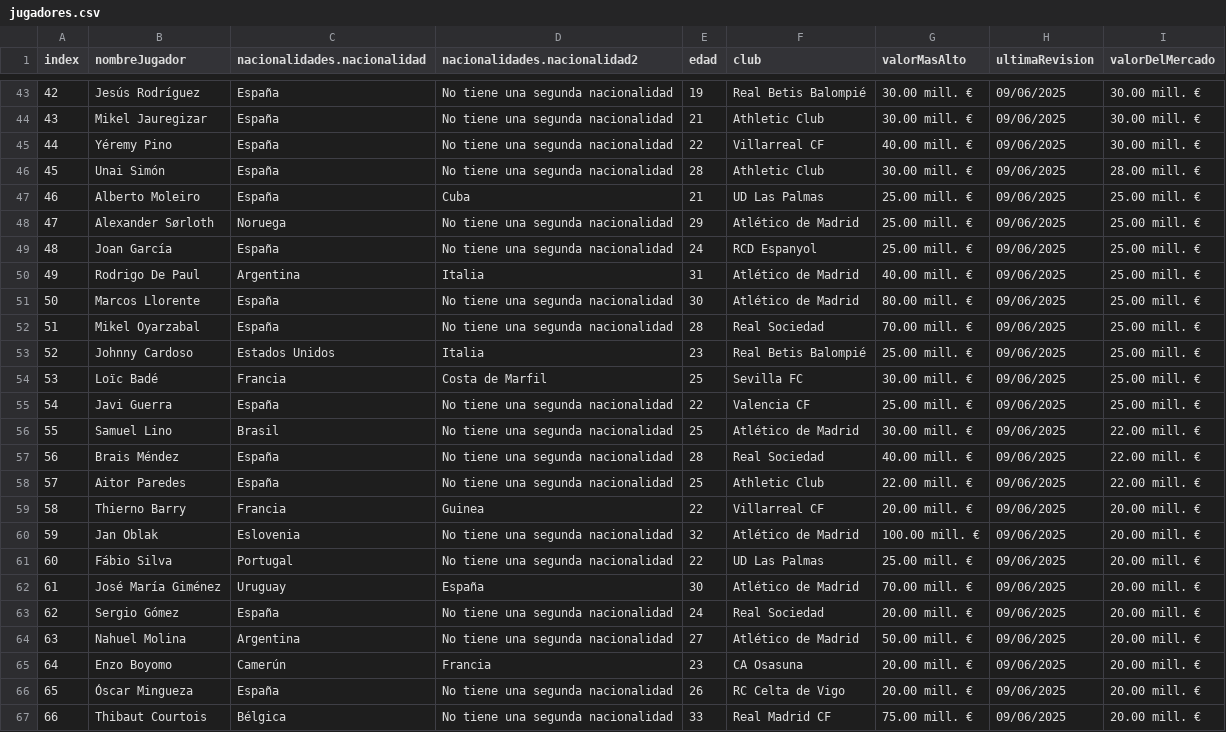
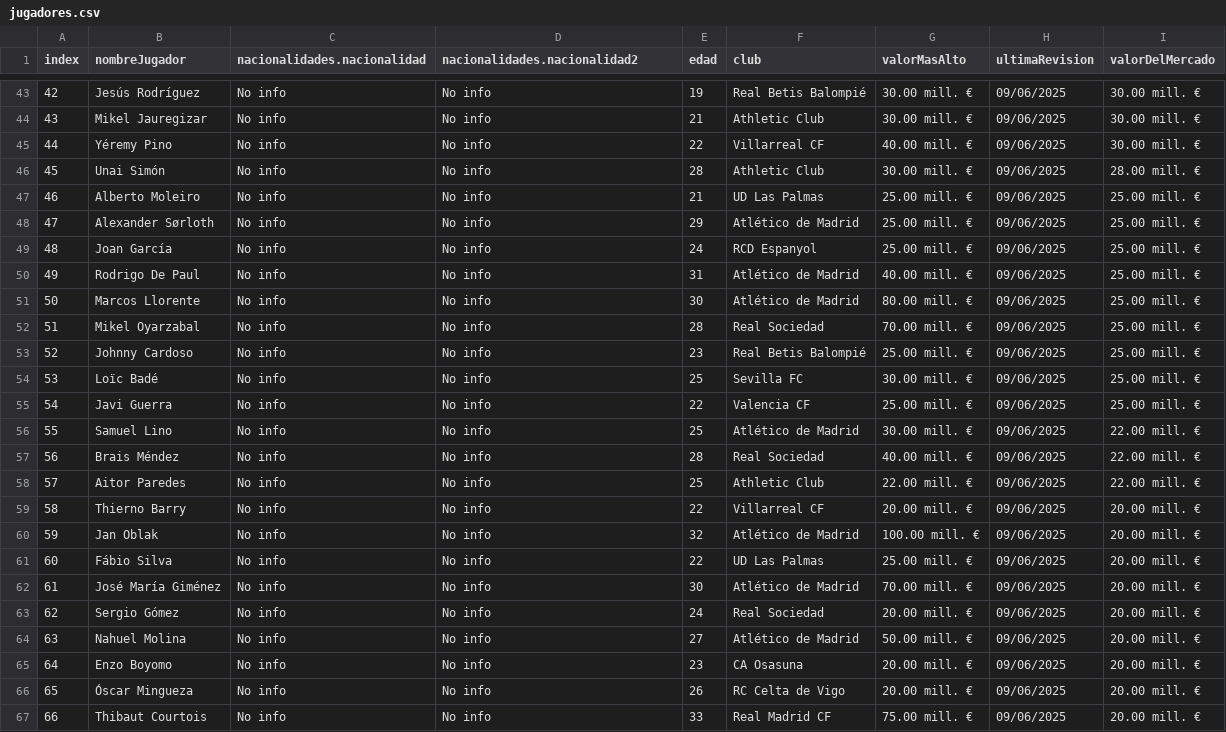
Before and after one commit to KEIRMAUZ/Jugadores, a CSV file: jugadores.csv, drawn as a sheet; only a part is shown, gaps mark what is left out; the diff covers the shown part only; the diff names each change by its address in the sheet, - before the commit and + after, or states it on an @@ line.

```diff
--- a/jugadores.csv
+++ b/jugadores.csv
-C43:C47 (nacionalidades.nacionalidad): España
+C43:C47 (nacionalidades.nacionalidad): No info
-D43:D46 (nacionalidades.nacionalidad2): No tiene una segunda nacionalidad
+D43:D46 (nacionalidades.nacionalidad2): No info
-D47 (nacionalidades.nacionalidad2): Cuba
+D47 (nacionalidades.nacionalidad2): No info
-C48 (nacionalidades.nacionalidad): Noruega
+C48 (nacionalidades.nacionalidad): No info
-D48:D49 (nacionalidades.nacionalidad2): No tiene una segunda nacionalidad
+D48:D49 (nacionalidades.nacionalidad2): No info
-C49 (nacionalidades.nacionalidad): España
+C49 (nacionalidades.nacionalidad): No info
-C50 (nacionalidades.nacionalidad): Argentina
+C50 (nacionalidades.nacionalidad): No info
-D50 (nacionalidades.nacionalidad2): Italia
+D50 (nacionalidades.nacionalidad2): No info
-C51:C52 (nacionalidades.nacionalidad): España
+C51:C52 (nacionalidades.nacionalidad): No info
-D51:D52 (nacionalidades.nacionalidad2): No tiene una segunda nacionalidad
+D51:D52 (nacionalidades.nacionalidad2): No info
-C53 (nacionalidades.nacionalidad): Estados Unidos
+C53 (nacionalidades.nacionalidad): No info
-D53 (nacionalidades.nacionalidad2): Italia
+D53 (nacionalidades.nacionalidad2): No info
-C54 (nacionalidades.nacionalidad): Francia
+C54 (nacionalidades.nacionalidad): No info
-D54 (nacionalidades.nacionalidad2): Costa de Marfil
+D54 (nacionalidades.nacionalidad2): No info
-C55 (nacionalidades.nacionalidad): España
+C55 (nacionalidades.nacionalidad): No info
-D55:D58 (nacionalidades.nacionalidad2): No tiene una segunda nacionalidad
+D55:D58 (nacionalidades.nacionalidad2): No info
-C56 (nacionalidades.nacionalidad): Brasil
+C56 (nacionalidades.nacionalidad): No info
-C57:C58 (nacionalidades.nacionalidad): España
+C57:C58 (nacionalidades.nacionalidad): No info
-C59 (nacionalidades.nacionalidad): Francia
+C59 (nacionalidades.nacionalidad): No info
-D59 (nacionalidades.nacionalidad2): Guinea
+D59 (nacionalidades.nacionalidad2): No info
-C60 (nacionalidades.nacionalidad): Eslovenia
+C60 (nacionalidades.nacionalidad): No info
-D60:D61 (nacionalidades.nacionalidad2): No tiene una segunda nacionalidad
+D60:D61 (nacionalidades.nacionalidad2): No info
-C61 (nacionalidades.nacionalidad): Portugal
+C61 (nacionalidades.nacionalidad): No info
-C62 (nacionalidades.nacionalidad): Uruguay
+C62 (nacionalidades.nacionalidad): No info
-D62 (nacionalidades.nacionalidad2): España
+D62 (nacionalidades.nacionalidad2): No info
-C63 (nacionalidades.nacionalidad): España
+C63 (nacionalidades.nacionalidad): No info
-D63:D64 (nacionalidades.nacionalidad2): No tiene una segunda nacionalidad
+D63:D64 (nacionalidades.nacionalidad2): No info
-C64 (nacionalidades.nacionalidad): Argentina
+C64 (nacionalidades.nacionalidad): No info
-C65 (nacionalidades.nacionalidad): Camerún
+C65 (nacionalidades.nacionalidad): No info
-D65 (nacionalidades.nacionalidad2): Francia
+D65 (nacionalidades.nacionalidad2): No info
-C66 (nacionalidades.nacionalidad): España
+C66 (nacionalidades.nacionalidad): No info
-D66:D67 (nacionalidades.nacionalidad2): No tiene una segunda nacionalidad
+D66:D67 (nacionalidades.nacionalidad2): No info
-C67 (nacionalidades.nacionalidad): Bélgica
+C67 (nacionalidades.nacionalidad): No info
```
Also changed, not shown: 150 edited cells elsewhere in this file, 4 other files.
